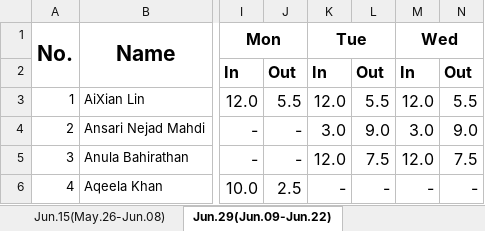
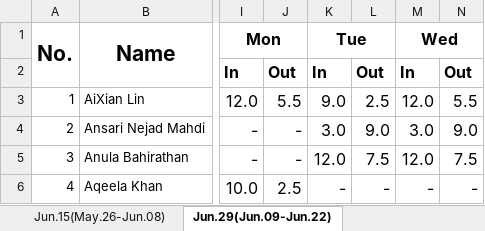
Before and after one commit to ShawnNing/att, an Excel workbook: data/1661.xlsx, sheet Jun.29(Jun.09-Jun.22), drawn as a sheet; only a part is shown, gaps mark what is left out; values as stored, in another font and other column widths than the file's, no borders; the diff names each change by its address in the sheet, - before the commit and + after, or states it on an @@ line.

```diff
--- a/data/1661.xlsx (sheet Jun.29(Jun.09-Jun.22))
+++ b/data/1661.xlsx (sheet Jun.29(Jun.09-Jun.22))
-K3 (Tue): 12.0
+K3 (Tue): 9.0
-L3: 5.5
+L3: 2.5
```
Also changed, not shown: sheet Apr.20(Mar.31-Apr.13), sheet May.04(Apr.14-Apr.27), sheet Jun.01(May.12-May.25), sheet July.13(Jun.23-Jaly.06), sheet May.18(Apr.28-May.11), formulas that keep their value, hidden cells, 5 other files.
